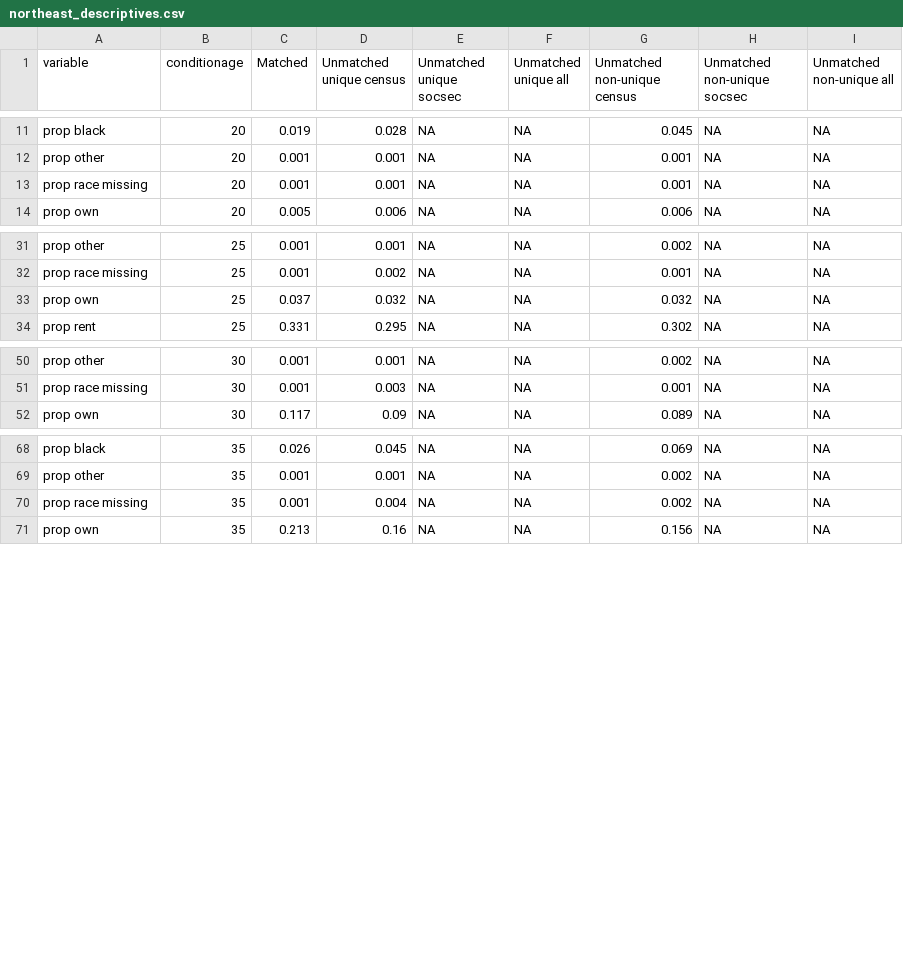
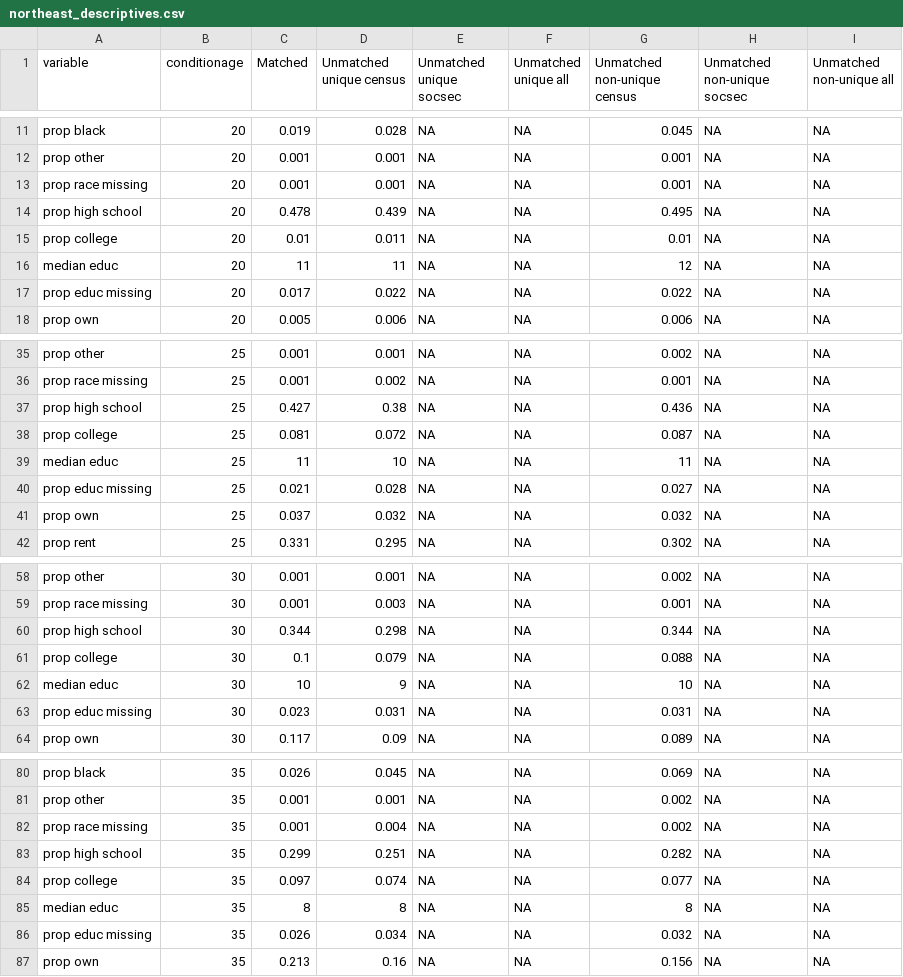
Before and after one commit to josh-goldstein-git/censoc, a CSV file: match_metrics/northeast_descriptives.csv, drawn as a sheet; only a part is shown, gaps mark what is left out; the diff covers the shown part only; the diff names each change by its address in the sheet, - before the commit and + after, or states it on an @@ line.

```diff
--- a/match_metrics/northeast_descriptives.csv
+++ b/match_metrics/northeast_descriptives.csv
+row 14: prop high school | 20 | 0.478 | 0.439 | NA | NA | 0.495 | NA | NA
+row 15: prop college | 20 | 0.01 | 0.011 | NA | NA | 0.01 | NA | NA
+row 16: median educ | 20 | 11 | 11 | NA | NA | 12 | NA | NA
+row 17: prop educ missing | 20 | 0.017 | 0.022 | NA | NA | 0.022 | NA | NA
+row 37: prop high school | 25 | 0.427 | 0.38 | NA | NA | 0.436 | NA | NA
+row 38: prop college | 25 | 0.081 | 0.072 | NA | NA | 0.087 | NA | NA
+row 39: median educ | 25 | 11 | 10 | NA | NA | 11 | NA | NA
+row 40: prop educ missing | 25 | 0.021 | 0.028 | NA | NA | 0.027 | NA | NA
+row 60: prop high school | 30 | 0.344 | 0.298 | NA | NA | 0.344 | NA | NA
+row 61: prop college | 30 | 0.1 | 0.079 | NA | NA | 0.088 | NA | NA
+row 62: median educ | 30 | 10 | 9 | NA | NA | 10 | NA | NA
+row 63: prop educ missing | 30 | 0.023 | 0.031 | NA | NA | 0.031 | NA | NA
+row 83: prop high school | 35 | 0.299 | 0.251 | NA | NA | 0.282 | NA | NA
+row 84: prop college | 35 | 0.097 | 0.074 | NA | NA | 0.077 | NA | NA
+row 85: median educ | 35 | 8 | 8 | NA | NA | 8 | NA | NA
+row 86: prop educ missing | 35 | 0.026 | 0.034 | NA | NA | 0.032 | NA | NA
```
Also changed, not shown: 4 added rows elsewhere in this file, match_metrics/midwest_descriptives.csv, match_metrics/south_descriptives.csv.
